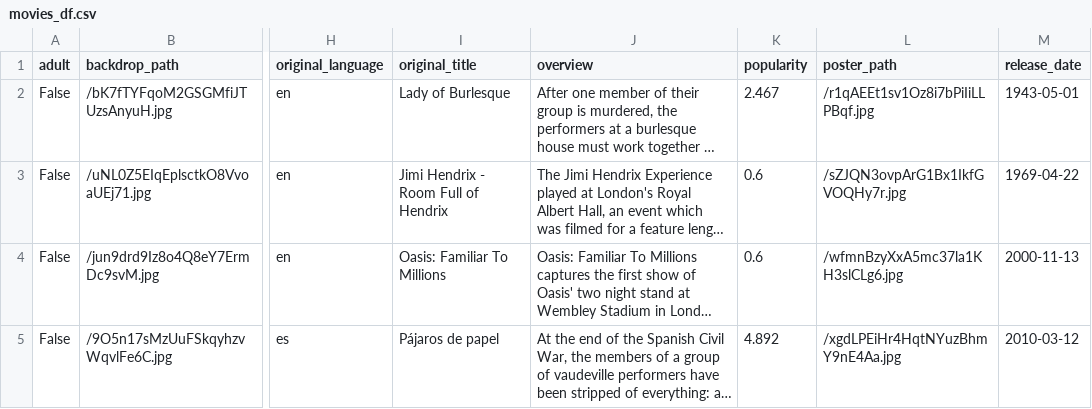
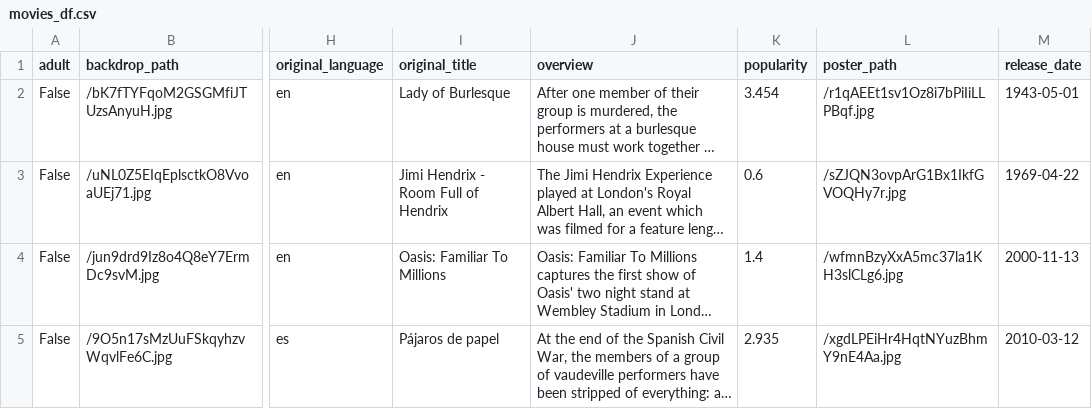
Before and after one commit to Luizgs7/Movies_DataSet, a CSV file: movies_df.csv, drawn as a sheet; only a part is shown, gaps mark what is left out; long unchanged cells end in …; the diff names each change by its address in the sheet, - before the commit and + after, or states it on an @@ line.

```diff
--- a/movies_df.csv
+++ b/movies_df.csv
-K2 (popularity): 2.467
+K2 (popularity): 3.454
-K4 (popularity): 0.6
+K4 (popularity): 1.4
-K5 (popularity): 4.892
+K5 (popularity): 2.935
```
Also changed, not shown: 2 other files.
